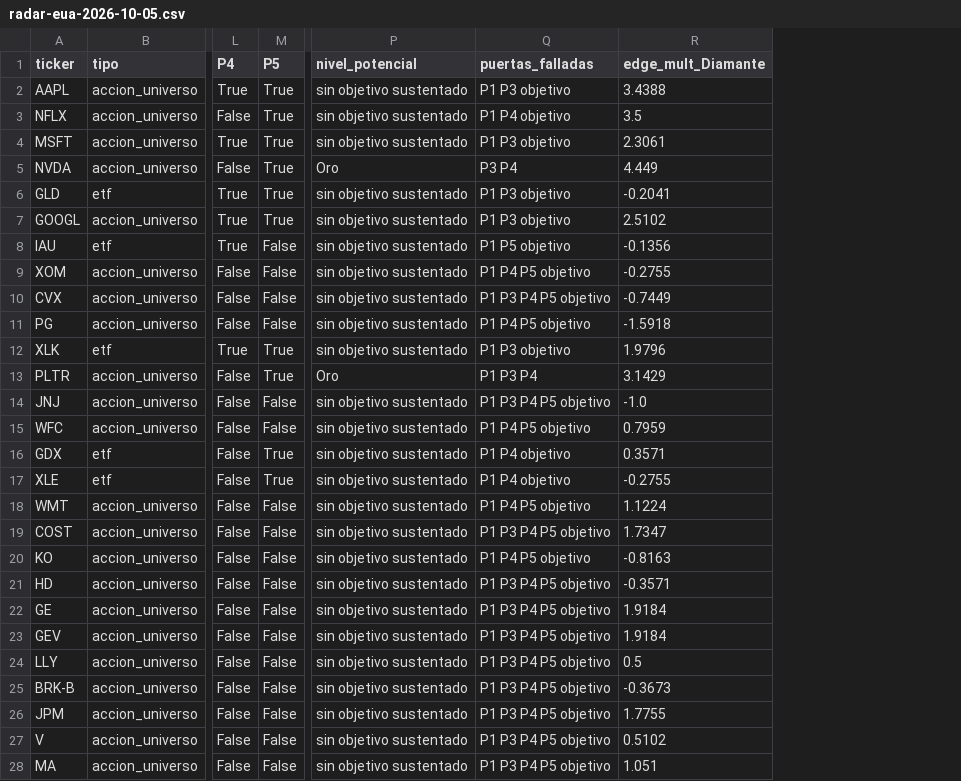
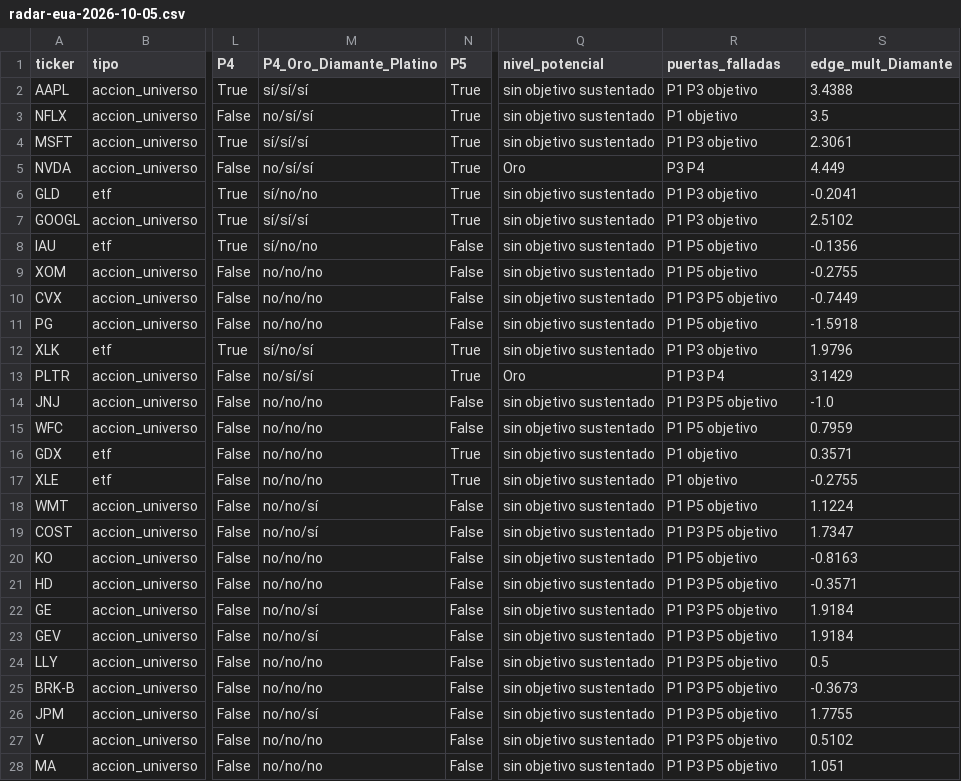
Before and after one commit to izurieta77/New1, a CSV file: arena/investigacion/radar-eua-2026-10-05.csv, drawn as a sheet; only a part is shown, gaps mark what is left out; addresses are those after the commit; the diff covers the shown part only; the diff names each change by its address in the sheet, - before the commit and + after, or states it on an @@ line.

```diff
--- a/arena/investigacion/radar-eua-2026-10-05.csv
+++ b/arena/investigacion/radar-eua-2026-10-05.csv
+column M (P4_Oro_Diamante_Platino), rows 2-28: sí/sí/sí | no/sí/sí | sí/sí/sí | no/sí/sí | sí/no/no | sí/sí/sí | sí/no/no | no/no/no | no/no/no | no/no/no | sí/no/sí | no/sí/sí | no/no/no | no/no/no | no/no/no | no/no/no | no/no/sí | no/no/sí | no/no/no | no/no/no | no/no/sí | no/no/sí | no/no/no | no/no/no | no/no/sí | no/no/no | no/no/no
-R3 (puertas_falladas): P1 P4 objetivo
+R3 (puertas_falladas): P1 objetivo
-R9 (puertas_falladas): P1 P4 P5 objetivo
+R9 (puertas_falladas): P1 P5 objetivo
-R10 (puertas_falladas): P1 P3 P4 P5 objetivo
+R10 (puertas_falladas): P1 P3 P5 objetivo
-R11 (puertas_falladas): P1 P4 P5 objetivo
+R11 (puertas_falladas): P1 P5 objetivo
-R14 (puertas_falladas): P1 P3 P4 P5 objetivo
+R14 (puertas_falladas): P1 P3 P5 objetivo
-R15 (puertas_falladas): P1 P4 P5 objetivo
+R15 (puertas_falladas): P1 P5 objetivo
-R16:R17 (puertas_falladas): P1 P4 objetivo
+R16:R17 (puertas_falladas): P1 objetivo
-R18 (puertas_falladas): P1 P4 P5 objetivo
+R18 (puertas_falladas): P1 P5 objetivo
-R19 (puertas_falladas): P1 P3 P4 P5 objetivo
+R19 (puertas_falladas): P1 P3 P5 objetivo
-R20 (puertas_falladas): P1 P4 P5 objetivo
+R20 (puertas_falladas): P1 P5 objetivo
-R21:R28 (puertas_falladas): P1 P3 P4 P5 objetivo
+R21:R28 (puertas_falladas): P1 P3 P5 objetivo
```
Also changed, not shown: 50 edited cells elsewhere in this file, 6 other files.
